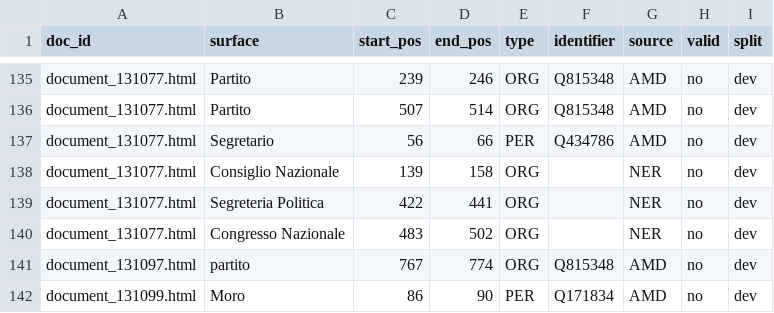
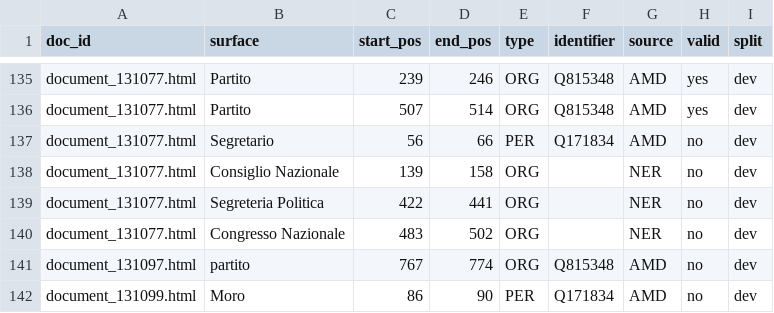
Before and after one commit to sntcristian/ENEIDE, a CSV file: AMD/semi-auto/extra_annotations3.csv, drawn as a sheet; only a part is shown, gaps mark what is left out; the diff covers the shown part only; the diff names each change by its address in the sheet, - before the commit and + after, or states it on an @@ line.

```diff
--- a/AMD/semi-auto/extra_annotations3.csv
+++ b/AMD/semi-auto/extra_annotations3.csv
-H135:H136 (valid): no
+H135:H136 (valid): yes
-F137 (identifier): Q434786
+F137 (identifier): Q171834
```
Also changed, not shown: 27 edited cells elsewhere in this file.
